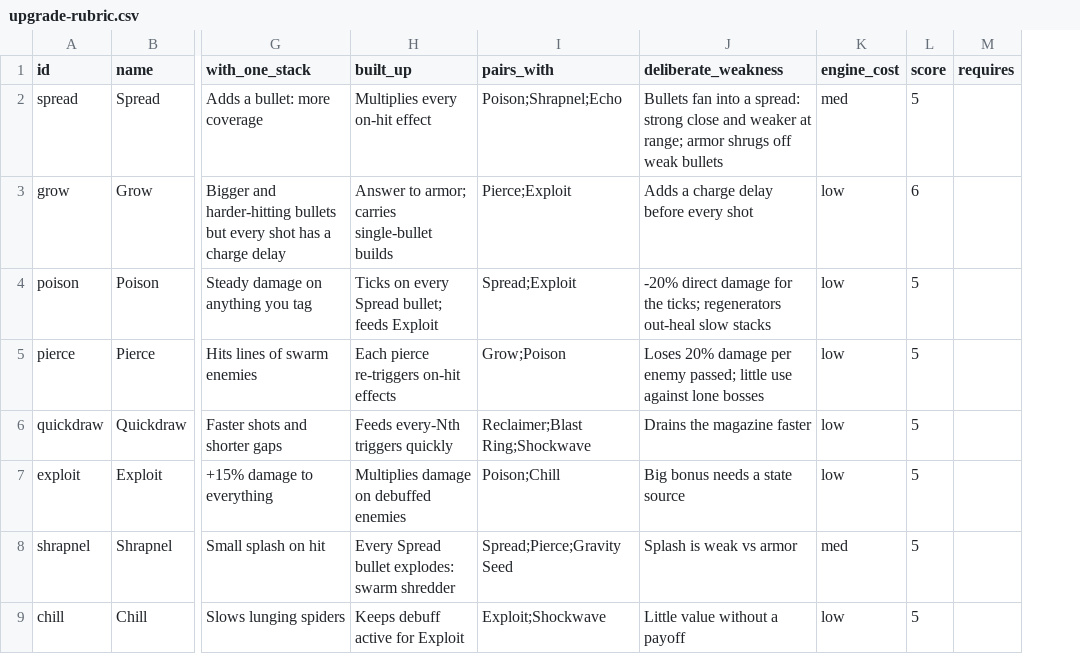
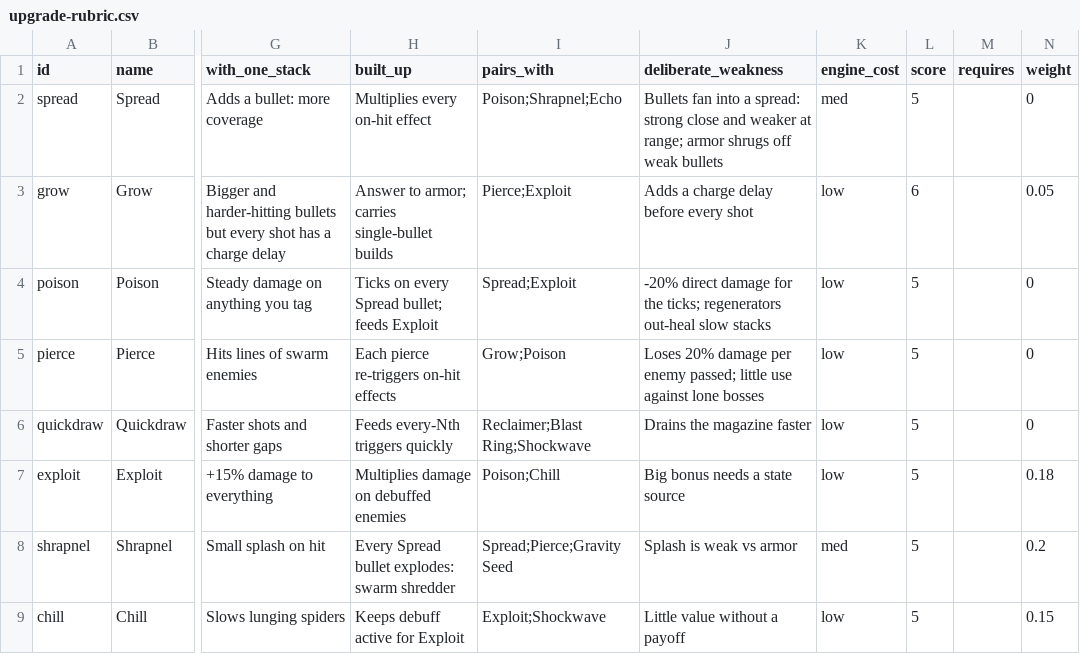
Before and after one commit to gunnarhull-code/crimsonland-clone, a CSV file: game/docs/upgrade-rubric.csv, drawn as a sheet; only a part is shown, gaps mark what is left out; the diff names each change by its address in the sheet, - before the commit and + after, or states it on an @@ line.

```diff
--- a/game/docs/upgrade-rubric.csv
+++ b/game/docs/upgrade-rubric.csv
+column N (weight), rows 2-9: 0 | 0.05 | 0 | 0 | 0 | 0.18 | 0.2 | 0.15
```
Also changed, not shown: 2 other files.
